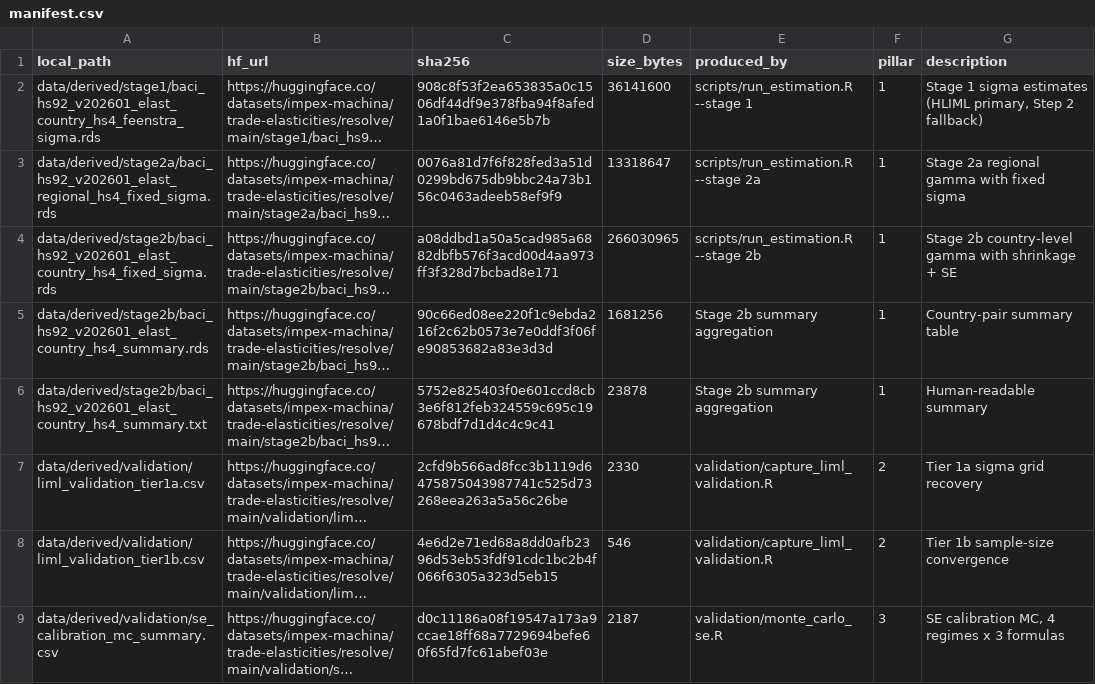
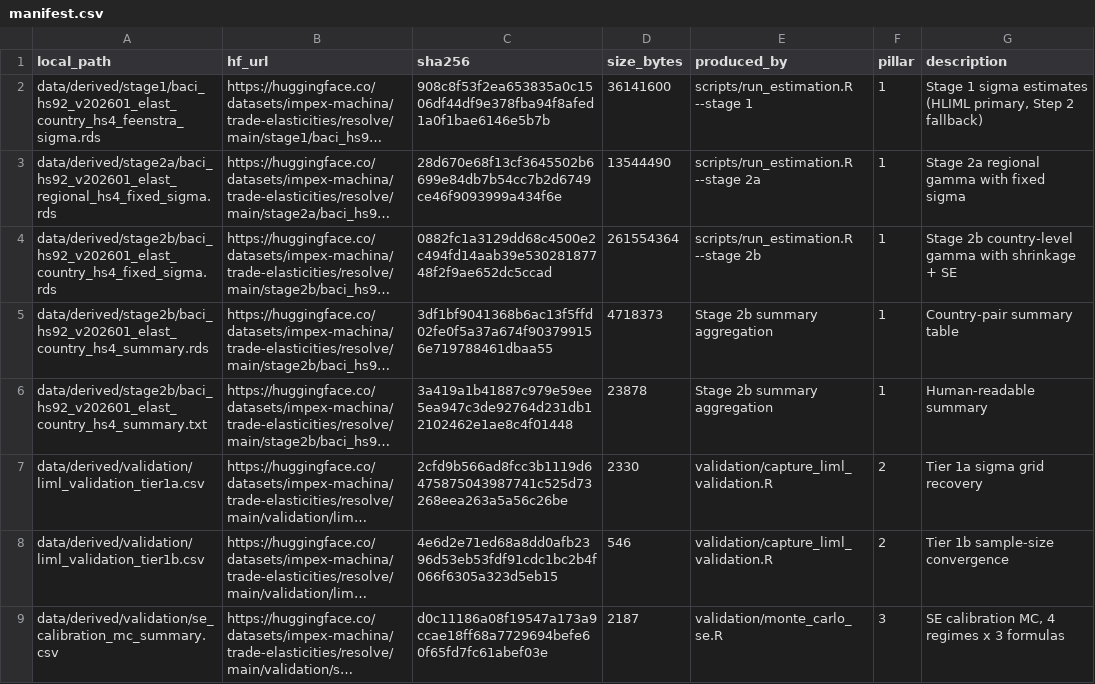
Before and after one commit to impex-machina/trade-elasticities, a CSV file: data/manifest.csv, drawn as a sheet; only a part is shown; long unchanged cells end in …; the diff names each change by its address in the sheet, - before the commit and + after, or states it on an @@ line.

```diff
--- a/data/manifest.csv
+++ b/data/manifest.csv
-C3 (sha256): 0076a81d7f6f828fed3a51d0299bd675db9bbc24a73b156c0463adeeb58ef9f9
+C3 (sha256): 28d670e68f13cf3645502b6699e84db7b54cc7b2d6749ce46f9093999a434f6e
-D3 (size_bytes): 13318647
+D3 (size_bytes): 13544490
-C4 (sha256): a08ddbd1a50a5cad985a6882dbfb576f3acd00d4aa973ff3f328d7bcbad8e171
+C4 (sha256): 0882fc1a3129dd68c4500e2c494fd14aab39e53028187748f2f9ae652dc5ccad
-D4 (size_bytes): 266030965
+D4 (size_bytes): 261554364
-C5 (sha256): 90c66ed08ee220f1c9ebda216f2c62b0573e7e0ddf3f06fe90853682a83e3d3d
+C5 (sha256): 3df1bf9041368b6ac13f5ffd02fe0f5a37a674f903799156e719788461dbaa55
-D5 (size_bytes): 1681256
+D5 (size_bytes): 4718373
-C6 (sha256): 5752e825403f0e601ccd8cb3e6f812feb324559c695c19678bdf7d1d4c4c9c41
+C6 (sha256): 3a419a1b41887c979e59ee5ea947c3de92764d231db12102462e1ae8c4f01448
```
Also changed, not shown: 8 other files.
